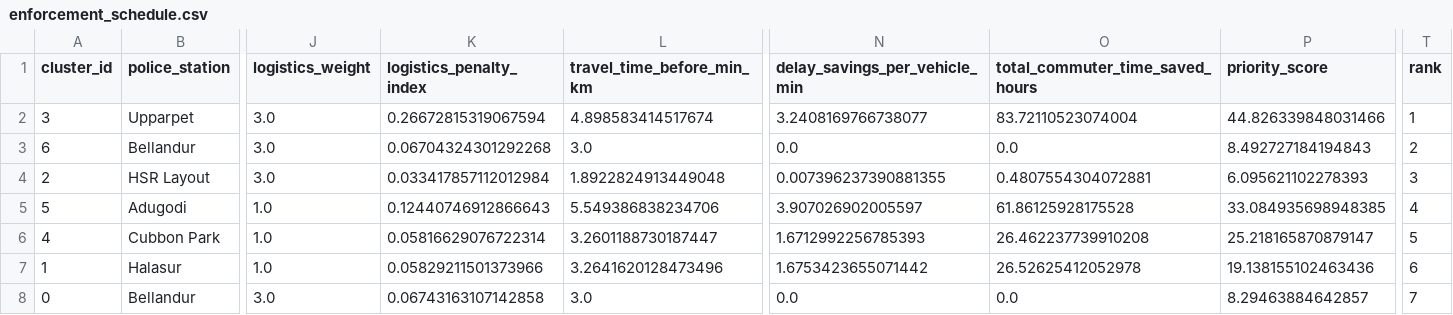
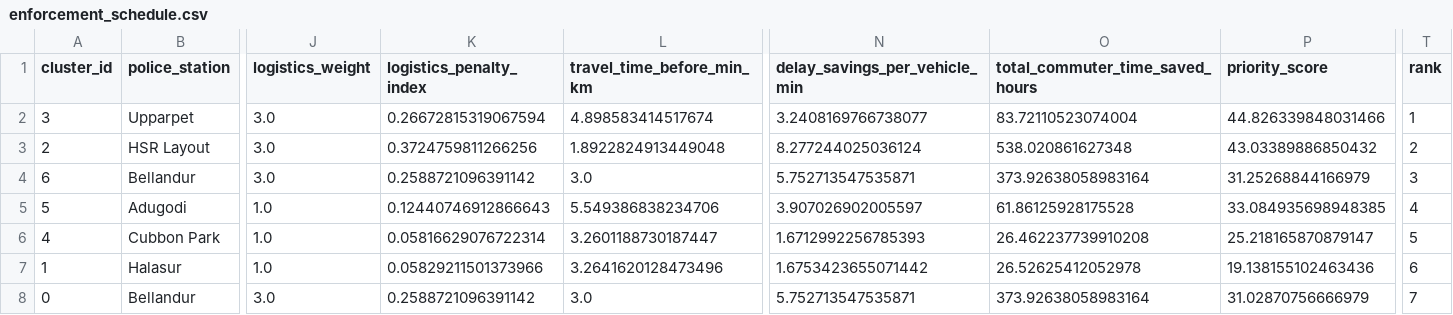
Before and after one commit to TheShr/GL-2.0-Phase-2, a CSV file: backend/output/test_output/enforcement_schedule.csv, drawn as a sheet; only a part is shown, gaps mark what is left out; removed rows and columns are numbered as before the commit, all else as after; rows hold the shown columns only; the diff names each change by its address in the sheet, - before the commit and + after, or states it on an @@ line.

```diff
--- a/backend/output/test_output/enforcement_schedule.csv
+++ b/backend/output/test_output/enforcement_schedule.csv
-row 3: 6 | Bellandur | 3.0 | 0.06704324301292268 | 3.0 | 0.0 | 0.0 | 8.492727184194843 | 2
-K3 (logistics_penalty_index): 0.033417857112012984
+K3 (logistics_penalty_index): 0.3724759811266256
-N3 (delay_savings_per_vehicle_min): 0.007396237390881355
+N3 (delay_savings_per_vehicle_min): 8.277244025036124
-O3 (total_commuter_time_saved_hours): 0.4807554304072881
+O3 (total_commuter_time_saved_hours): 538.020861627348
-P3 (priority_score): 6.095621102278393
+P3 (priority_score): 43.03389886850432
-T3 (rank): 3
+T3 (rank): 2
+row 4: 6 | Bellandur | 3.0 | 0.2588721096391142 | 3.0 | 5.752713547535871 | 373.92638058983164 | 31.25268844166979 | 3
-K8 (logistics_penalty_index): 0.06743163107142858
+K8 (logistics_penalty_index): 0.2588721096391142
-N8 (delay_savings_per_vehicle_min): 0.0
+N8 (delay_savings_per_vehicle_min): 5.752713547535871
-O8 (total_commuter_time_saved_hours): 0.0
+O8 (total_commuter_time_saved_hours): 373.92638058983164
-P8 (priority_score): 8.29463884642857
+P8 (priority_score): 31.02870756666979
```
Also changed, not shown: backend/output/test_output/hotspot_clusters.csv, 12 other files.
